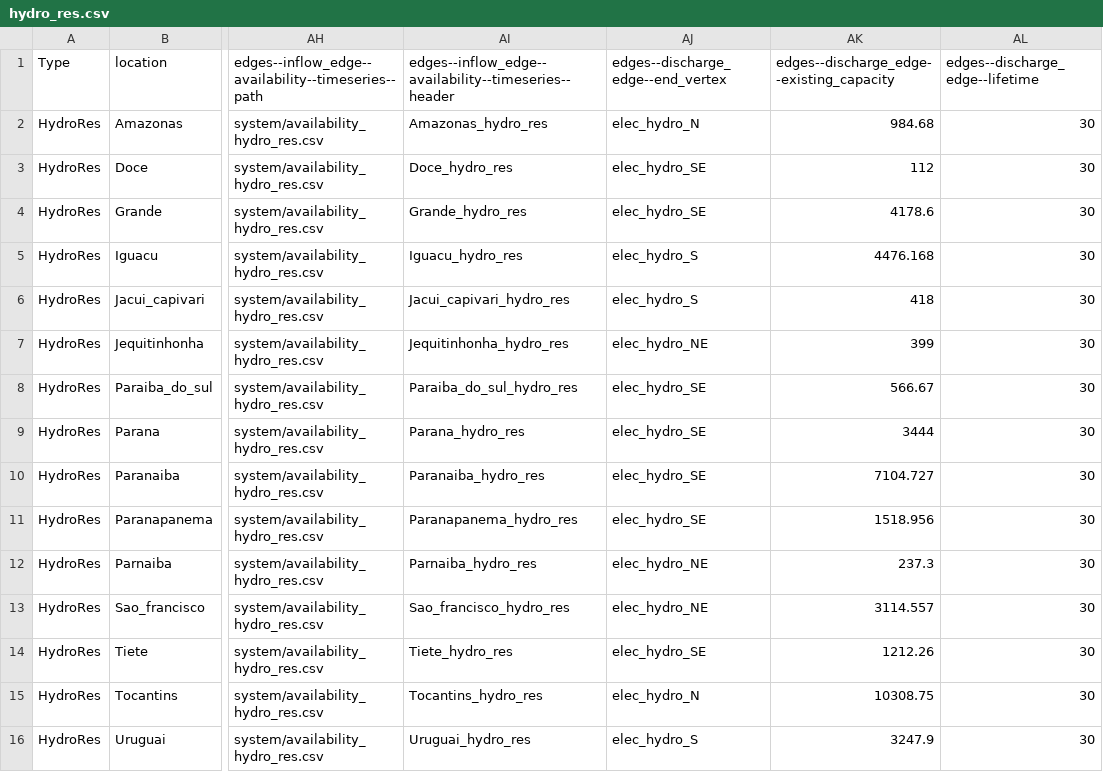
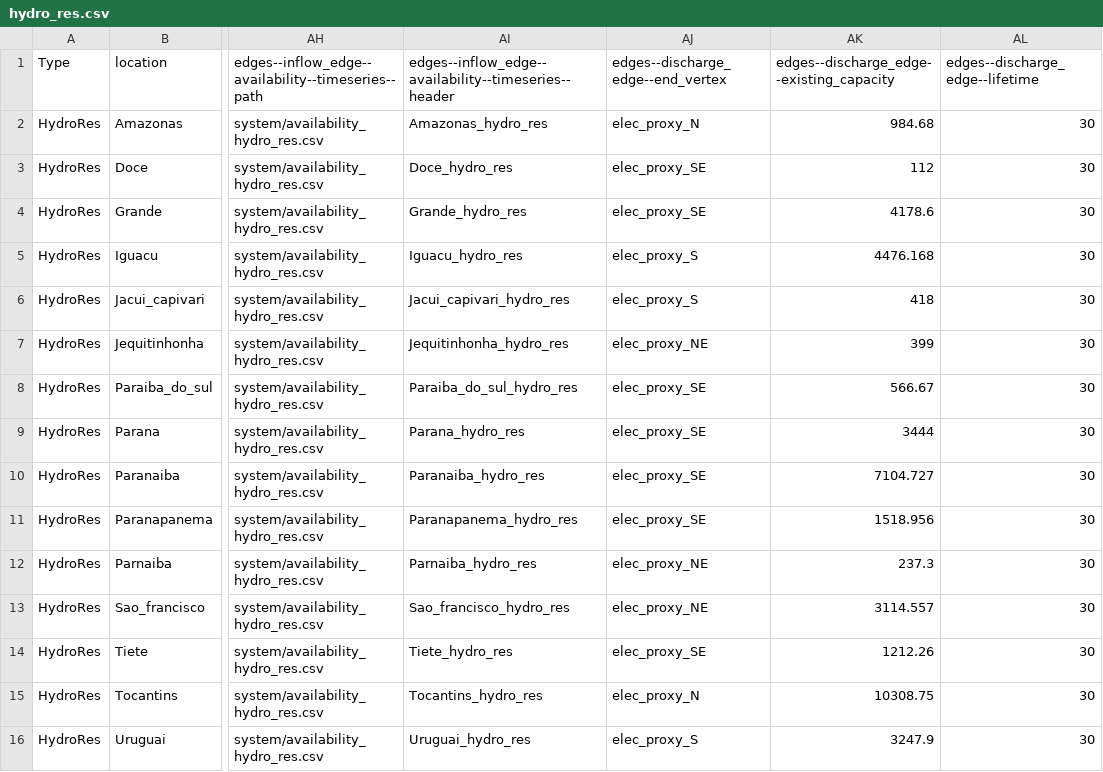
Before and after one commit to NZ-Brazil/MacroEnergyExamples.jl, a CSV file: NZB_State_Non-BioE/assets/hydro_res.csv, drawn as a sheet; only a part is shown, gaps mark what is left out; the diff names each change by its address in the sheet, - before the commit and + after, or states it on an @@ line.

Commit message:
Add files via upload
Update the 'end_vertex' of 'elec_edge' in both assets to match the node name ('elec_proxy_X').

```diff
--- a/NZB_State_Non-BioE/assets/hydro_res.csv
+++ b/NZB_State_Non-BioE/assets/hydro_res.csv
-AJ2: elec_hydro_N
+AJ2: elec_proxy_N
-AJ3:AJ4: elec_hydro_SE
+AJ3:AJ4: elec_proxy_SE
-AJ5:AJ6: elec_hydro_S
+AJ5:AJ6: elec_proxy_S
-AJ7: elec_hydro_NE
+AJ7: elec_proxy_NE
-AJ8:AJ11: elec_hydro_SE
+AJ8:AJ11: elec_proxy_SE
-AJ12:AJ13: elec_hydro_NE
+AJ12:AJ13: elec_proxy_NE
-AJ14: elec_hydro_SE
+AJ14: elec_proxy_SE
-AJ15: elec_hydro_N
+AJ15: elec_proxy_N
-AJ16: elec_hydro_S
+AJ16: elec_proxy_S
```
Also changed, not shown: NZB_State_Non-BioE/assets/hydro_ror.csv.
